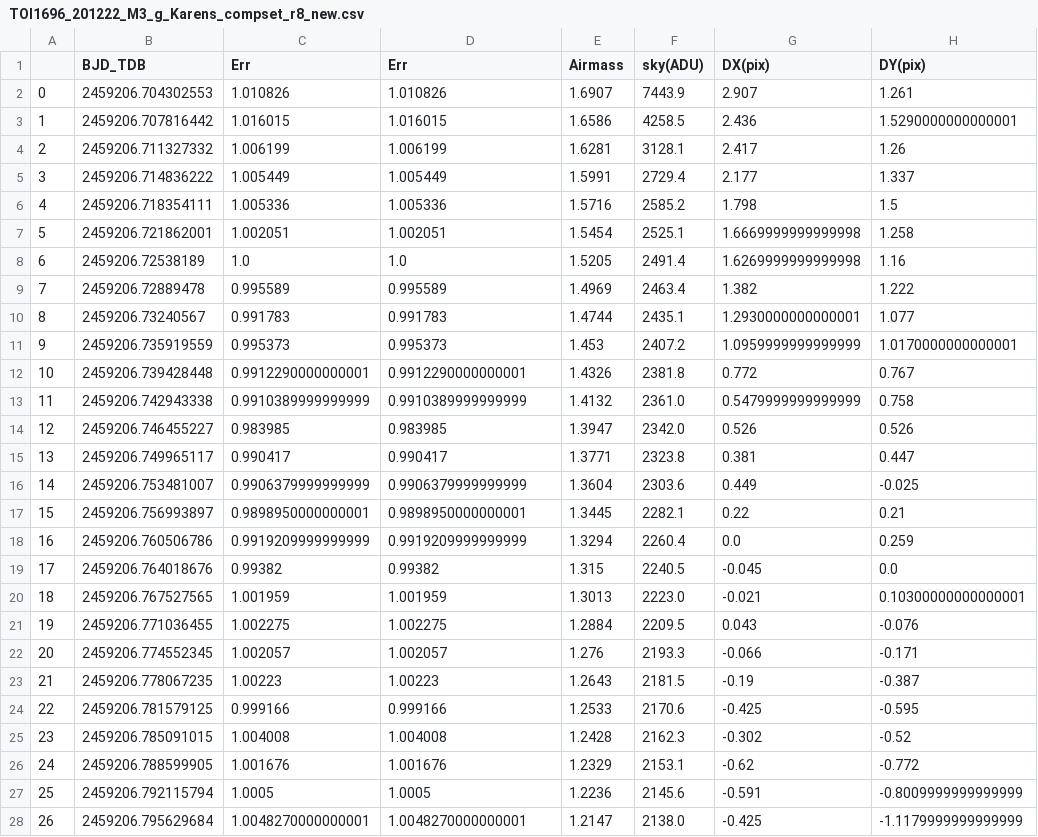
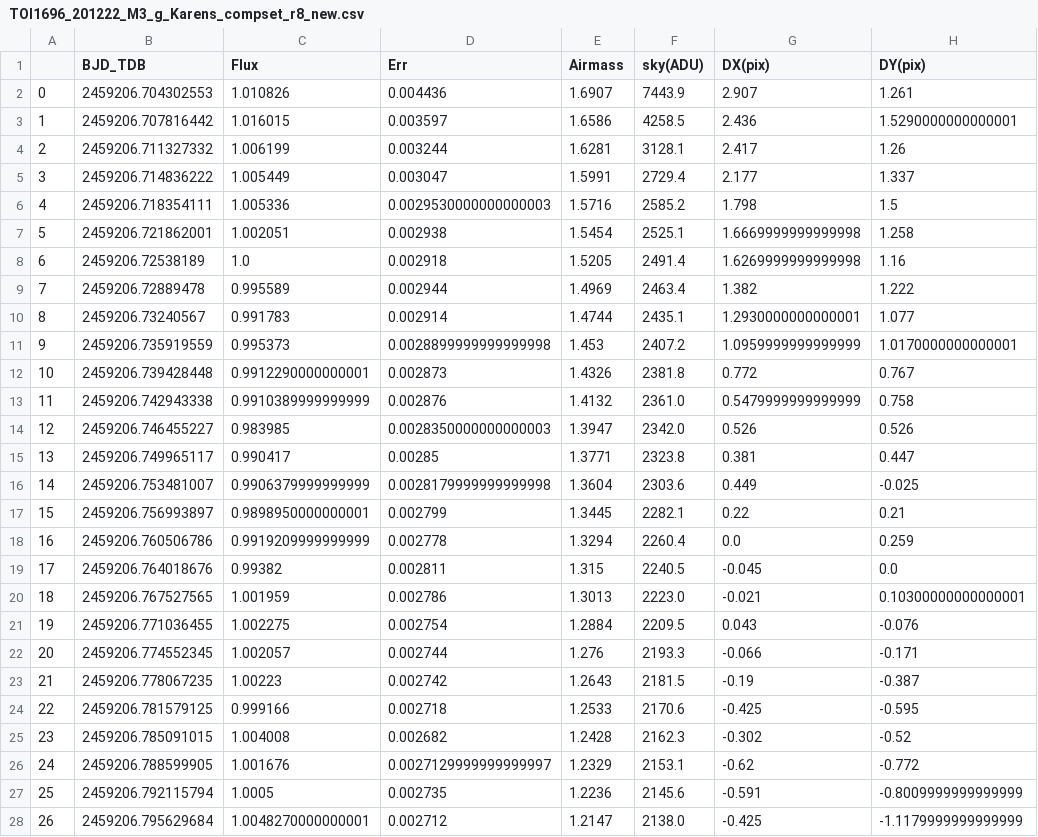
Before and after one commit to jpdeleon/toi1696, a CSV file: data/TOI1696_201222_M3_g_Karens_compset_r8_new.csv, drawn as a sheet; only a part is shown; the diff covers the shown part only; the diff names each change by its address in the sheet, - before the commit and + after, or states it on an @@ line.

```diff
--- a/data/TOI1696_201222_M3_g_Karens_compset_r8_new.csv
+++ b/data/TOI1696_201222_M3_g_Karens_compset_r8_new.csv
-C1: Err
+C1: Flux
-D2 (Err): 1.010826
+D2 (Err): 0.004436
-D3 (Err): 1.016015
+D3 (Err): 0.003597
-D4 (Err): 1.006199
+D4 (Err): 0.003244
-D5 (Err): 1.005449
+D5 (Err): 0.003047
-D6 (Err): 1.005336
+D6 (Err): 0.0029530000000000003
-D7 (Err): 1.002051
+D7 (Err): 0.002938
-D8 (Err): 1.0
+D8 (Err): 0.002918
-D9 (Err): 0.995589
+D9 (Err): 0.002944
-D10 (Err): 0.991783
+D10 (Err): 0.002914
-D11 (Err): 0.995373
+D11 (Err): 0.0028899999999999998
-D12 (Err): 0.9912290000000001
+D12 (Err): 0.002873
-D13 (Err): 0.9910389999999999
+D13 (Err): 0.002876
-D14 (Err): 0.983985
+D14 (Err): 0.0028350000000000003
-D15 (Err): 0.990417
+D15 (Err): 0.00285
-D16 (Err): 0.9906379999999999
+D16 (Err): 0.0028179999999999998
-D17 (Err): 0.9898950000000001
+D17 (Err): 0.002799
-D18 (Err): 0.9919209999999999
+D18 (Err): 0.002778
-D19 (Err): 0.99382
+D19 (Err): 0.002811
-D20 (Err): 1.001959
+D20 (Err): 0.002786
-D21 (Err): 1.002275
+D21 (Err): 0.002754
-D22 (Err): 1.002057
+D22 (Err): 0.002744
-D23 (Err): 1.00223
+D23 (Err): 0.002742
-D24 (Err): 0.999166
+D24 (Err): 0.002718
-D25 (Err): 1.004008
+D25 (Err): 0.002682
-D26 (Err): 1.001676
+D26 (Err): 0.0027129999999999997
-D27 (Err): 1.0005
+D27 (Err): 0.002735
-D28 (Err): 1.0048270000000001
+D28 (Err): 0.002712
```
Also changed, not shown: 9 edited cells elsewhere in this file, data/TOI1696_201222_M3_i_Karens_compset_r10_new.csv, data/TOI1696_201222_M3_r_Karens_compset_r6_new.csv, 1 other file.
